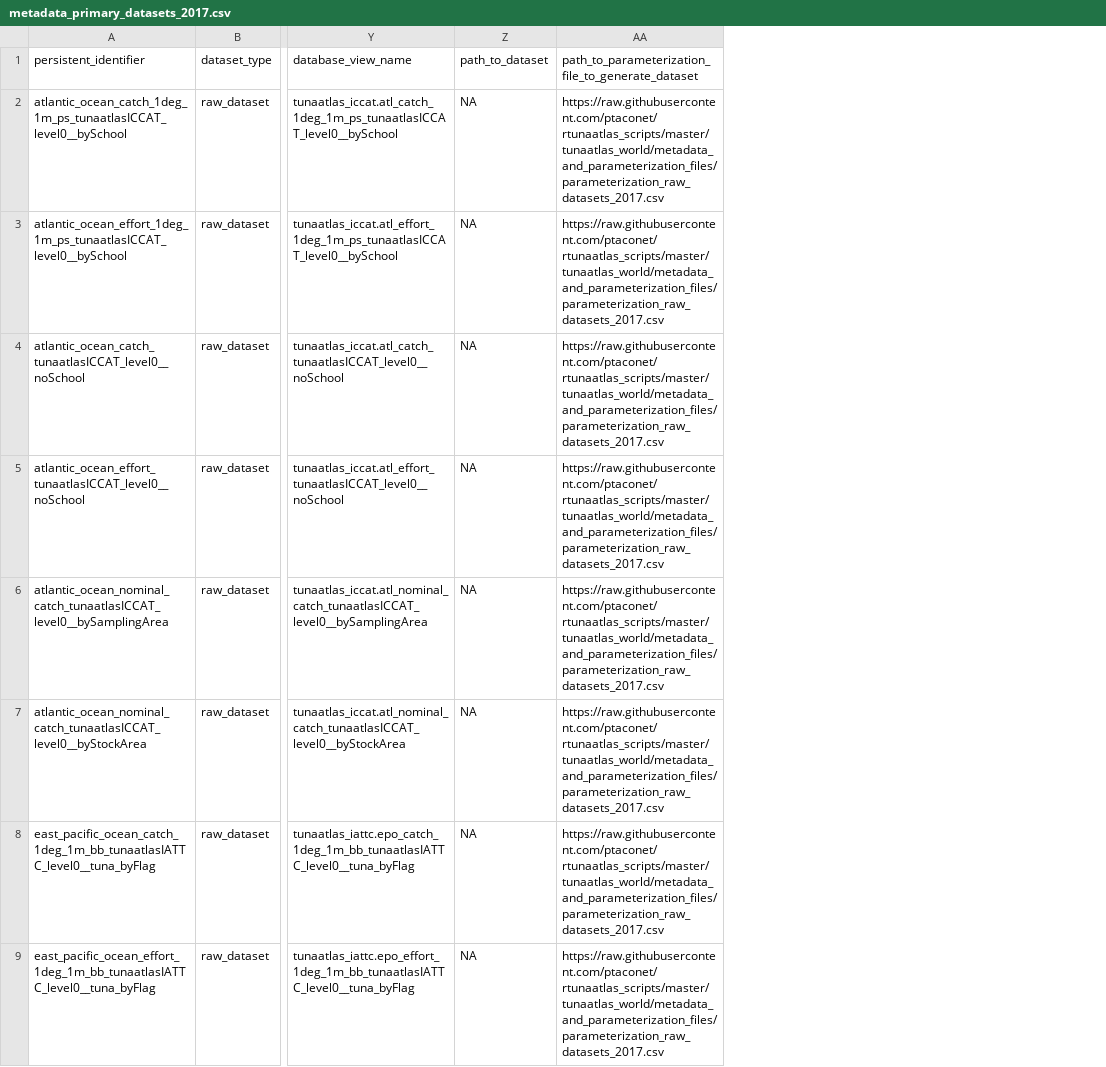
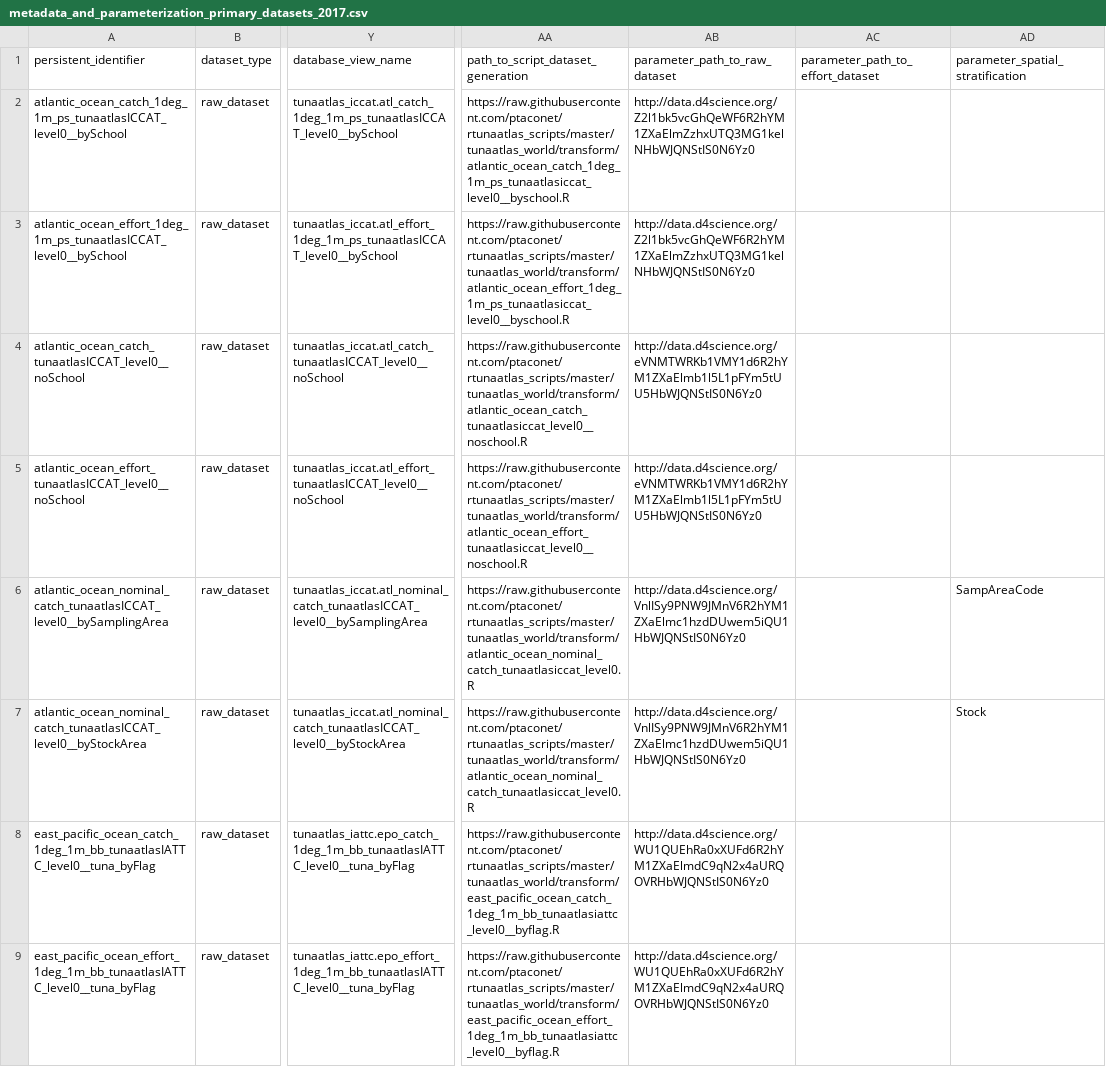
Before and after one commit to JulienLebranchu/rtunaatlas_scripts, a CSV file: tunaatlas_world/metadata_and_parameterization_files/metadata_and_parameterization_primary_datasets_2017.csv (was tunaatlas_world/metadata_and_parameterization_files/metadata_primary_datasets_2017.csv), drawn as a sheet; only a part is shown, gaps mark what is left out; removed rows and columns are numbered as before the commit, all else as after; the diff names each change by its address in the sheet, - before the commit and + after, or states it on an @@ line.

Commit message:
change csv

```diff
--- a/tunaatlas_world/metadata_and_parameterization_files/metadata_primary_datasets_2017.csv
+++ b/tunaatlas_world/metadata_and_parameterization_files/metadata_and_parameterization_primary_datasets_2017.csv
-column Z (path_to_dataset), rows 2-9: all NA
-column AA, rows 1-9: path_to_parameterization_file_to_generate_dataset | https://raw.githubusercontent.com/ptaconet/rtunaatlas_scripts/master/tunaatlas_world/metadata_and_parameterization_files/parameterization_raw_datasets_2017.csv | https://raw.githubusercontent.com/ptaconet/rtunaatlas_scripts/master/tunaatlas_world/metadata_and_parameterization_files/parameterization_raw_datasets_2017.csv | https://raw.githubusercontent.com/ptaconet/rtunaatlas_scripts/master/tunaatlas_world/metadata_and_parameterization_files/parameterization_raw_datasets_2017.csv | https://raw.githubusercontent.com/ptaconet/rtunaatlas_scripts/master/tunaatlas_world/metadata_and_parameterization_files/parameterization_raw_datasets_2017.csv | https://raw.githubusercontent.com/ptaconet/rtunaatlas_scripts/master/tunaatlas_world/metadata_and_parameterization_files/parameterization_raw_datasets_2017.csv | https://raw.githubusercontent.com/ptaconet/rtunaatlas_scripts/master/tunaatlas_world/metadata_and_parameterization_files/parameterization_raw_datasets_2017.csv | https://raw.githubusercontent.com/ptaconet/rtunaatlas_scripts/master/tunaatlas_world/metadata_and_parameterization_files/parameterization_raw_datasets_2017.csv | https://raw.githubusercontent.com/ptaconet/rtunaatlas_scripts/master/tunaatlas_world/metadata_and_parameterization_files/parameterization_raw_datasets_2017.csv
+column AA, rows 1-9: path_to_script_dataset_generation | https://raw.githubusercontent.com/ptaconet/rtunaatlas_scripts/master/tunaatlas_world/transform/atlantic_ocean_catch_1deg_1m_ps_tunaatlasiccat_level0__byschool.R | https://raw.githubusercontent.com/ptaconet/rtunaatlas_scripts/master/tunaatlas_world/transform/atlantic_ocean_effort_1deg_1m_ps_tunaatlasiccat_level0__byschool.R | https://raw.githubusercontent.com/ptaconet/rtunaatlas_scripts/master/tunaatlas_world/transform/atlantic_ocean_catch_tunaatlasiccat_level0__noschool.R | https://raw.githubusercontent.com/ptaconet/rtunaatlas_scripts/master/tunaatlas_world/transform/atlantic_ocean_effort_tunaatlasiccat_level0__noschool.R | https://raw.githubusercontent.com/ptaconet/rtunaatlas_scripts/master/tunaatlas_world/transform/atlantic_ocean_nominal_catch_tunaatlasiccat_level0.R | https://raw.githubusercontent.com/ptaconet/rtunaatlas_scripts/master/tunaatlas_world/transform/atlantic_ocean_nominal_catch_tunaatlasiccat_level0.R | https://raw.githubusercontent.com/ptaconet/rtunaatlas_scripts/master/tunaatlas_world/transform/east_pacific_ocean_catch_1deg_1m_bb_tunaatlasiattc_level0__byflag.R | https://raw.githubusercontent.com/ptaconet/rtunaatlas_scripts/master/tunaatlas_world/transform/east_pacific_ocean_effort_1deg_1m_bb_tunaatlasiattc_level0__byflag.R
+column AB (parameter_path_to_raw_dataset), rows 2-9: http://data.d4science.org/Z2l1bk5vcGhQeWF6R2hYM1ZXaElmZzhxUTQ3MG1kelNHbWJQNStIS0N6Yz0 | http://data.d4science.org/Z2l1bk5vcGhQeWF6R2hYM1ZXaElmZzhxUTQ3MG1kelNHbWJQNStIS0N6Yz0 | http://data.d4science.org/eVNMTWRKb1VMY1d6R2hYM1ZXaElmb1l5L1pFYm5tUU5HbWJQNStIS0N6Yz0 | http://data.d4science.org/eVNMTWRKb1VMY1d6R2hYM1ZXaElmb1l5L1pFYm5tUU5HbWJQNStIS0N6Yz0 | http://data.d4science.org/VnlISy9PNW9JMnV6R2hYM1ZXaElmc1hzdDUwem5iQU1HbWJQNStIS0N6Yz0 | http://data.d4science.org/VnlISy9PNW9JMnV6R2hYM1ZXaElmc1hzdDUwem5iQU1HbWJQNStIS0N6Yz0 | http://data.d4science.org/WU1QUEhRa0xXUFd6R2hYM1ZXaElmdC9qN2x4aURQOVRHbWJQNStIS0N6Yz0 | http://data.d4science.org/WU1QUEhRa0xXUFd6R2hYM1ZXaElmdC9qN2x4aURQOVRHbWJQNStIS0N6Yz0
+column AC (parameter_path_to_effort_dataset), empty
+column AD (parameter_spatial_stratification), rows 6-7: SampAreaCode | Stock
```
